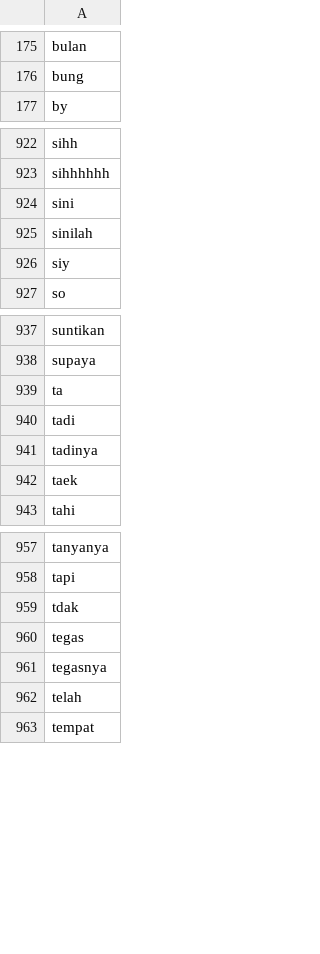
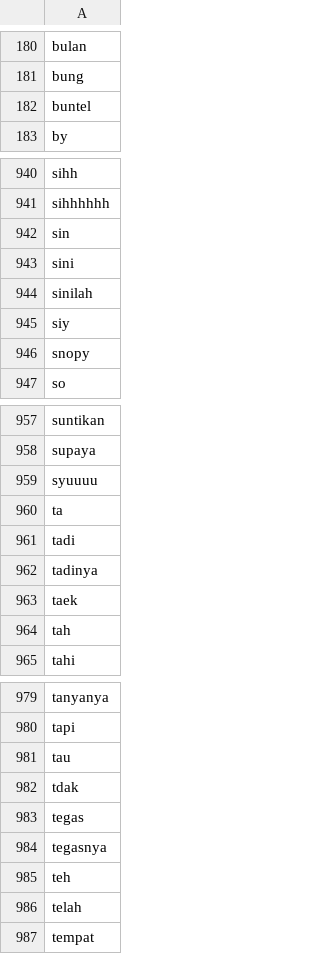
Before and after one commit to Afifhanafi/sentimen-analisis-kanjuruhan, a CSV file: kata_stop.csv, drawn as a sheet; only a part is shown, gaps mark what is left out; the diff covers the shown part only.

```diff
--- a/kata_stop.csv
+++ b/kata_stop.csv
@@ -176,2 +181,3 @@ bulan
 bung
+buntel
 by
@@ -923,2 +941,3 @@ sihh
 sihhhhhh
+sin
 sini
@@ -926,2 +945,3 @@ sinilah
 siy
+snopy
 so
@@ -938,2 +958,3 @@ suntikan
 supaya
+syuuuu
 ta
@@ -942,2 +963,3 @@ tadinya
 taek
+tah
 tahi
@@ -958,2 +980,3 @@ tanyanya
 tapi
+tau
 tdak
@@ -961,2 +984,3 @@ tegas
 tegasnya
+teh
 telah
```
Also changed, not shown: 23 added rows elsewhere in this file, kata_slang.csv, 3 other files.
